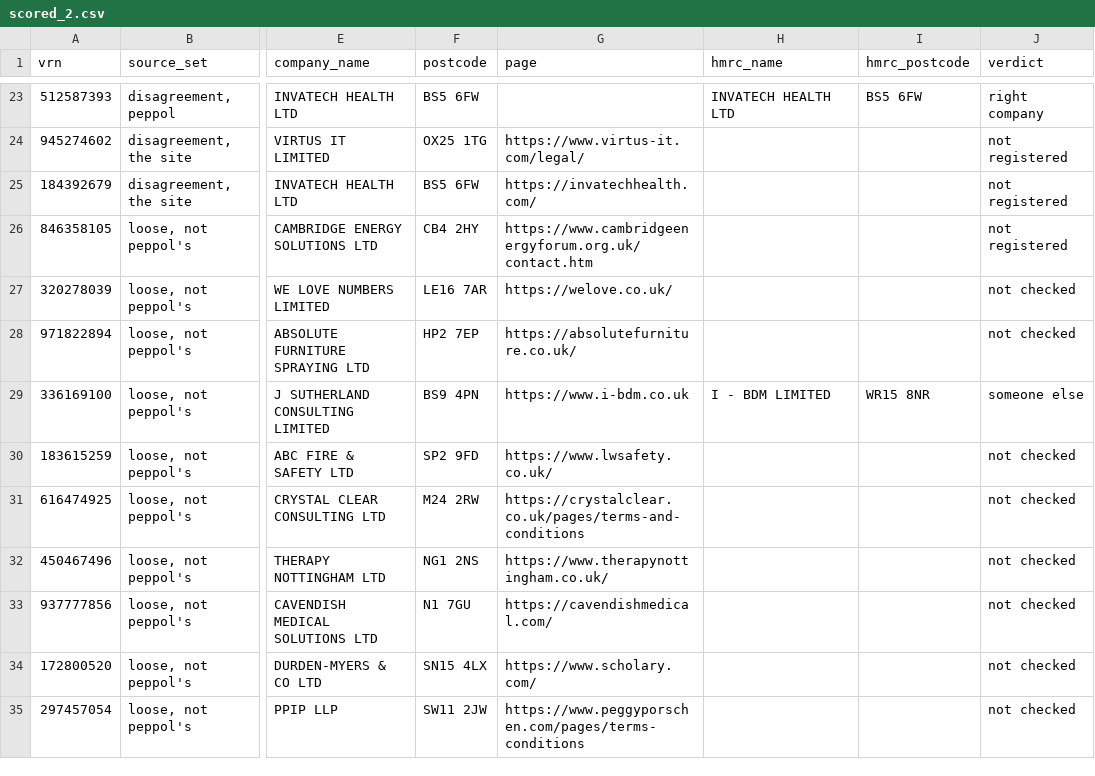
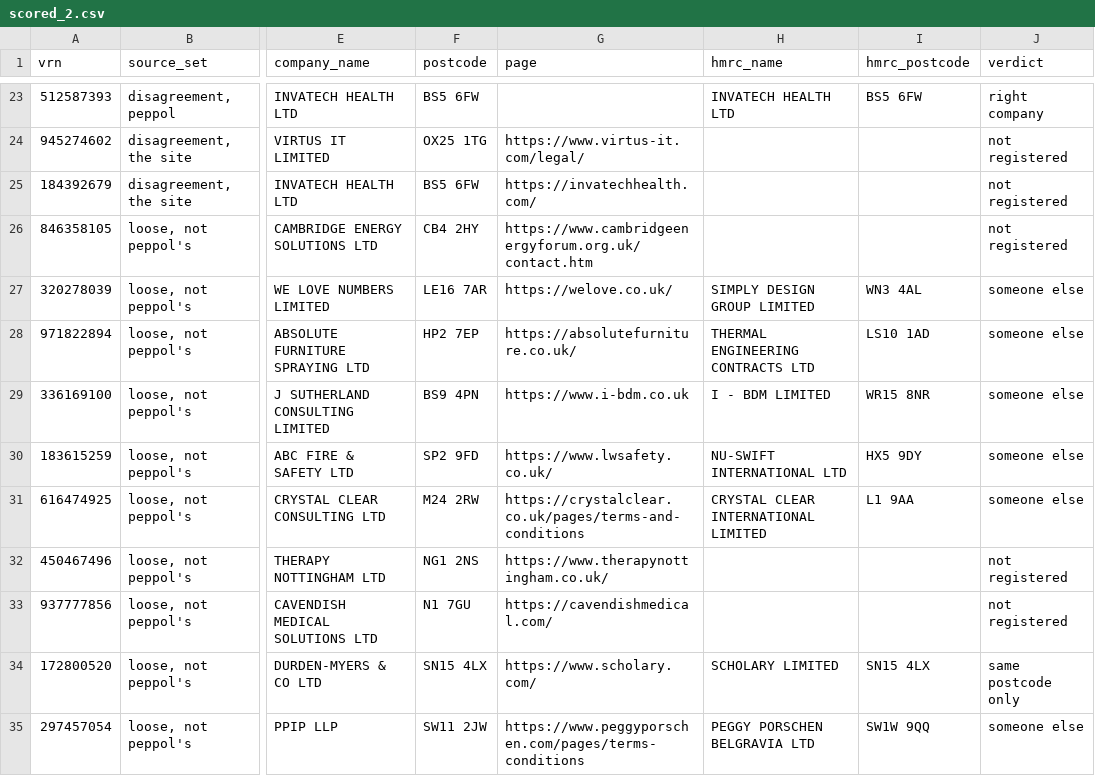
Before and after one commit to V1c99/uk-vat-discovery, a CSV file: results/hmrc/scored_2.csv, drawn as a sheet; only a part is shown, gaps mark what is left out; the diff covers the shown part only; the diff names each change by its address in the sheet, - before the commit and + after, or states it on an @@ line.

```diff
--- a/results/hmrc/scored_2.csv
+++ b/results/hmrc/scored_2.csv
-H27 (hmrc_name): (empty)
+H27 (hmrc_name): SIMPLY DESIGN GROUP LIMITED
-I27 (hmrc_postcode): (empty)
+I27 (hmrc_postcode): WN3 4AL
-J27:J28 (verdict): not checked
+J27:J28 (verdict): someone else
-H28 (hmrc_name): (empty)
+H28 (hmrc_name): THERMAL ENGINEERING CONTRACTS LTD
-I28 (hmrc_postcode): (empty)
+I28 (hmrc_postcode): LS10 1AD
-H30 (hmrc_name): (empty)
+H30 (hmrc_name): NU-SWIFT INTERNATIONAL LTD
-I30 (hmrc_postcode): (empty)
+I30 (hmrc_postcode): HX5 9DY
-J30:J31 (verdict): not checked
+J30:J31 (verdict): someone else
-H31 (hmrc_name): (empty)
+H31 (hmrc_name): CRYSTAL CLEAR INTERNATIONAL LIMITED
-I31 (hmrc_postcode): (empty)
+I31 (hmrc_postcode): L1 9AA
-J32:J33 (verdict): not checked
+J32:J33 (verdict): not registered
-H34 (hmrc_name): (empty)
+H34 (hmrc_name): SCHOLARY LIMITED
-I34 (hmrc_postcode): (empty)
+I34 (hmrc_postcode): SN15 4LX
-J34 (verdict): not checked
+J34 (verdict): same postcode only
-H35 (hmrc_name): (empty)
+H35 (hmrc_name): PEGGY PORSCHEN BELGRAVIA LTD
-I35 (hmrc_postcode): (empty)
+I35 (hmrc_postcode): SW1W 9QQ
-J35 (verdict): not checked
+J35 (verdict): someone else
```
Also changed, not shown: 42 edited cells elsewhere in this file, results/hmrc/checks_2.csv, 2 other files.
